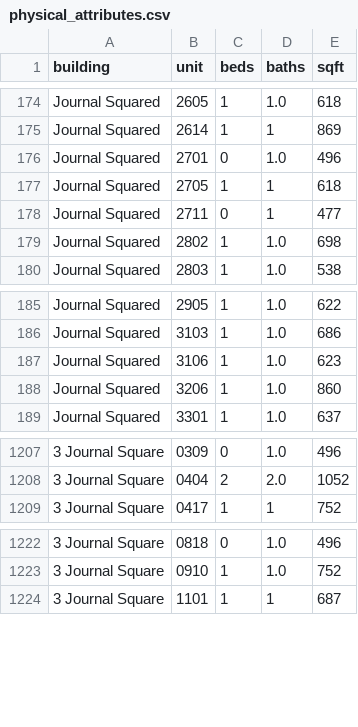
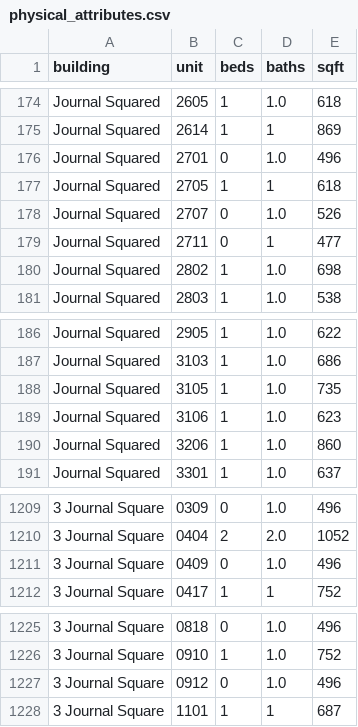
Before and after one commit to akski87/market-monitor, a CSV file: markets/journal-square/data/exports/physical_attributes.csv, drawn as a sheet; only a part is shown, gaps mark what is left out; the diff names each change by its address in the sheet, - before the commit and + after, or states it on an @@ line.

```diff
--- a/markets/journal-square/data/exports/physical_attributes.csv
+++ b/markets/journal-square/data/exports/physical_attributes.csv
+row 178: Journal Squared | 2707 | 0 | 1.0 | 526
+row 188: Journal Squared | 3105 | 1 | 1.0 | 735
+row 1211: 3 Journal Square | 0409 | 0 | 1.0 | 496
+row 1227: 3 Journal Square | 0912 | 0 | 1.0 | 496
```
Also changed, not shown: markets/journal-square/data/exports/units_12mo.csv, markets/journal-square/data/exports/units_latest.csv, 26 other files.
